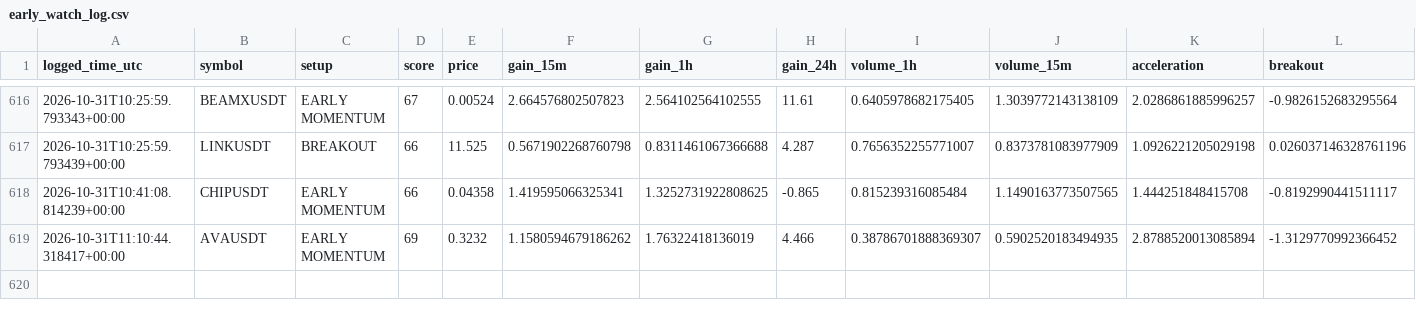
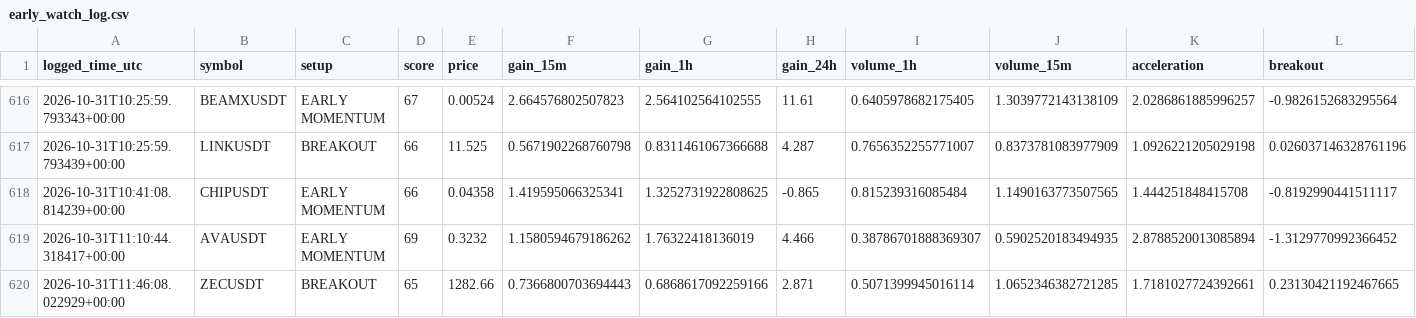
Before and after one commit to islam1977/v3, a CSV file: early_watch_log.csv, drawn as a sheet; only a part is shown, gaps mark what is left out; rows hold the shown columns only; the diff names each change by its address in the sheet, - before the commit and + after, or states it on an @@ line.

```diff
--- a/early_watch_log.csv
+++ b/early_watch_log.csv
+row 620: 2026-10-31T11:46:08.022929+00:00 | ZECUSDT | BREAKOUT | 65 | 1282.66 | 0.7366800703694443 | 0.6868617092259166 | 2.871 | 0.5071399945016114 | 1.0652346382721285 | 1.7181027724392661 | 0.23130421192467665
```
Also changed, not shown: early_scan_diagnostics.csv, 1 other file.
